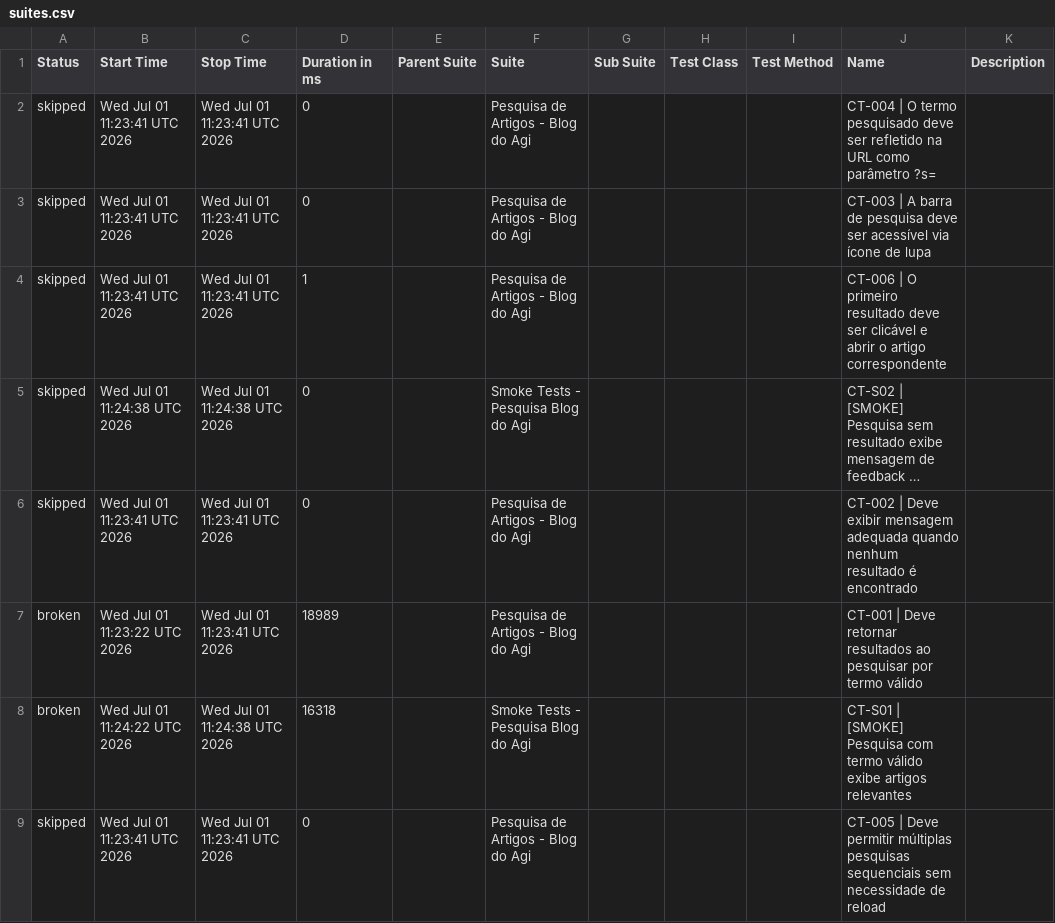
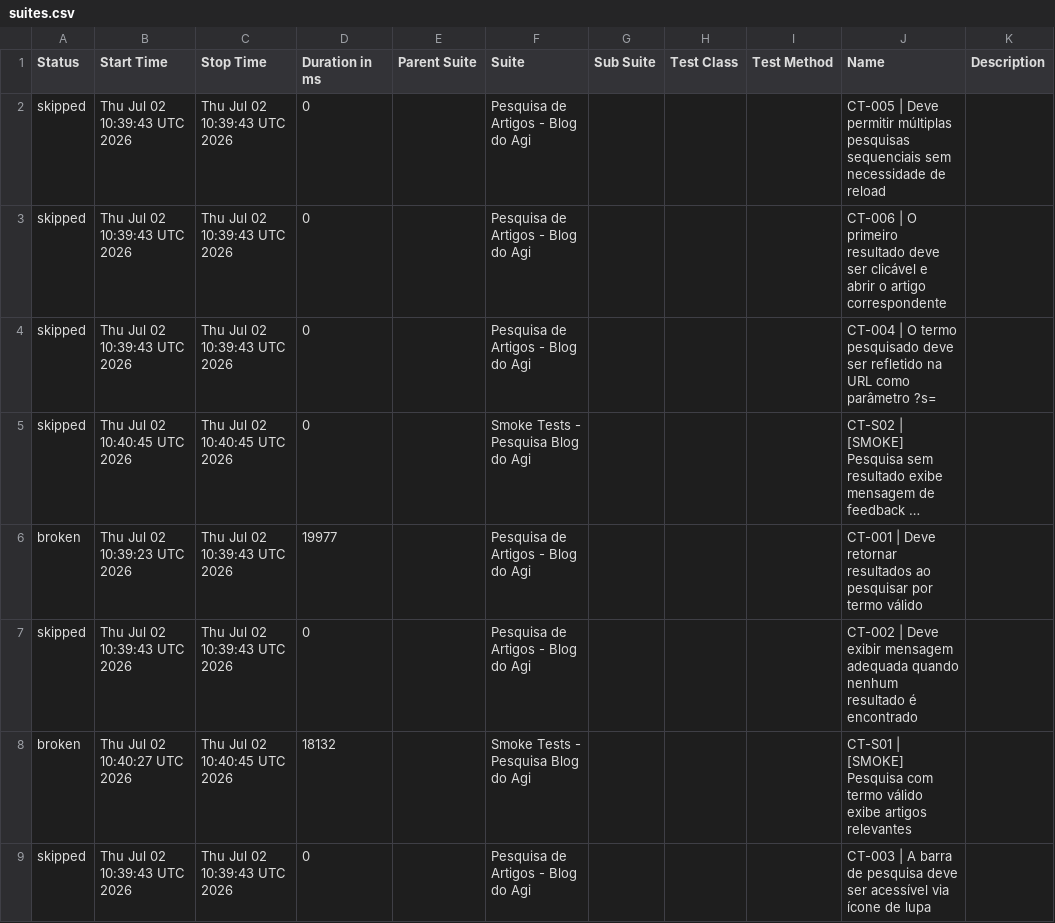
Before and after one commit to FranciscoGeorgeR/blogdoagi-cypress-tests, a CSV file: data/suites.csv, drawn as a sheet; long unchanged cells end in …; removed rows and columns are numbered as before the commit, all else as after; the diff names each change by its address in the sheet, - before the commit and + after, or states it on an @@ line.

```diff
--- a/data/suites.csv
+++ b/data/suites.csv
-B2:B4 (Start Time): Wed Jul 01 11:23:41 UTC 2026
+B2:B4 (Start Time): Thu Jul 02 10:39:43 UTC 2026
-C2:C4 (Stop Time): Wed Jul 01 11:23:41 UTC 2026
+C2:C4 (Stop Time): Thu Jul 02 10:39:43 UTC 2026
-J2 (Name): CT-004 | O termo pesquisado deve ser refletido na URL como parâmetro ?s=
+J2 (Name): CT-005 | Deve permitir múltiplas pesquisas sequenciais sem necessidade de reload
-J3 (Name): CT-003 | A barra de pesquisa deve ser acessível via ícone de lupa
+J3 (Name): CT-006 | O primeiro resultado deve ser clicável e abrir o artigo correspondente
-D4 (Duration in ms): 1
+D4 (Duration in ms): 0
-J4 (Name): CT-006 | O primeiro resultado deve ser clicável e abrir o artigo correspondente
+J4 (Name): CT-004 | O termo pesquisado deve ser refletido na URL como parâmetro ?s=
-B5 (Start Time): Wed Jul 01 11:24:38 UTC 2026
+B5 (Start Time): Thu Jul 02 10:40:45 UTC 2026
-C5 (Stop Time): Wed Jul 01 11:24:38 UTC 2026
+C5 (Stop Time): Thu Jul 02 10:40:45 UTC 2026
+row 6: broken | Thu Jul 02 10:39:23 UTC 2026 | Thu Jul 02 10:39:43 UTC 2026 | 19977 |  | Pesquisa de Artigos - Blog do Agi |  |  |  | CT-001 | Deve retornar resultados ao pesquisar por termo válido
-B7 (Start Time): Wed Jul 01 11:23:41 UTC 2026
+B7 (Start Time): Thu Jul 02 10:39:43 UTC 2026
-C7 (Stop Time): Wed Jul 01 11:23:41 UTC 2026
+C7 (Stop Time): Thu Jul 02 10:39:43 UTC 2026
-row 7: broken | Wed Jul 01 11:23:22 UTC 2026 | Wed Jul 01 11:23:41 UTC 2026 | 18989 |  | Pesquisa de Artigos - Blog do Agi |  |  |  | CT-001 | Deve retornar resultados ao pesquisar por termo válido
-B8 (Start Time): Wed Jul 01 11:24:22 UTC 2026
+B8 (Start Time): Thu Jul 02 10:40:27 UTC 2026
-C8 (Stop Time): Wed Jul 01 11:24:38 UTC 2026
+C8 (Stop Time): Thu Jul 02 10:40:45 UTC 2026
-D8 (Duration in ms): 16318
+D8 (Duration in ms): 18132
-B9 (Start Time): Wed Jul 01 11:23:41 UTC 2026
+B9 (Start Time): Thu Jul 02 10:39:43 UTC 2026
-C9 (Stop Time): Wed Jul 01 11:23:41 UTC 2026
+C9 (Stop Time): Thu Jul 02 10:39:43 UTC 2026
-J9 (Name): CT-005 | Deve permitir múltiplas pesquisas sequenciais sem necessidade de reload
+J9 (Name): CT-003 | A barra de pesquisa deve ser acessível via ícone de lupa
```
Also changed, not shown: 55 other files.
